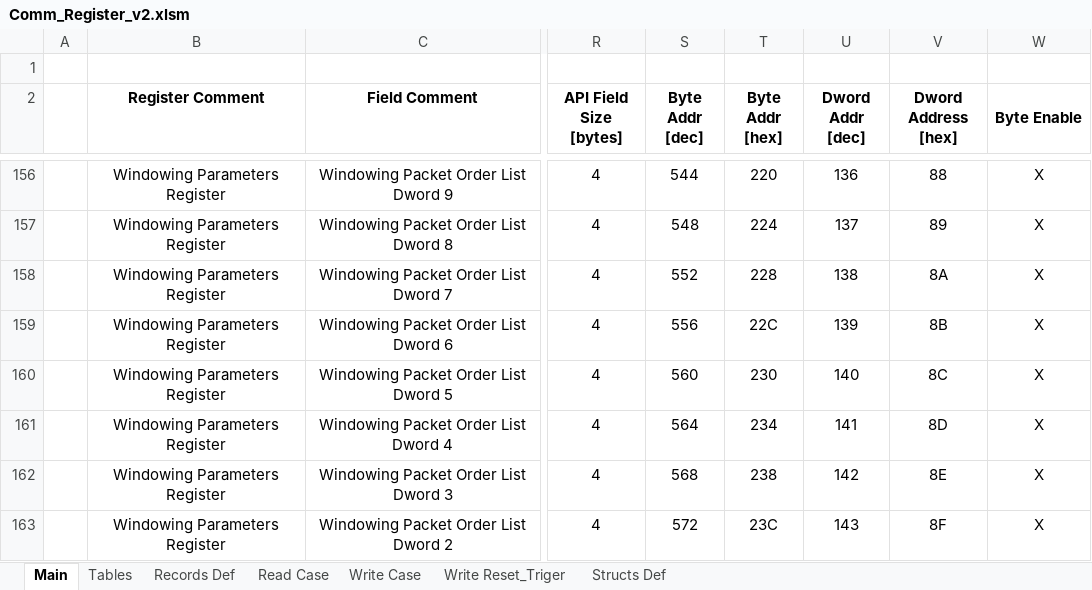
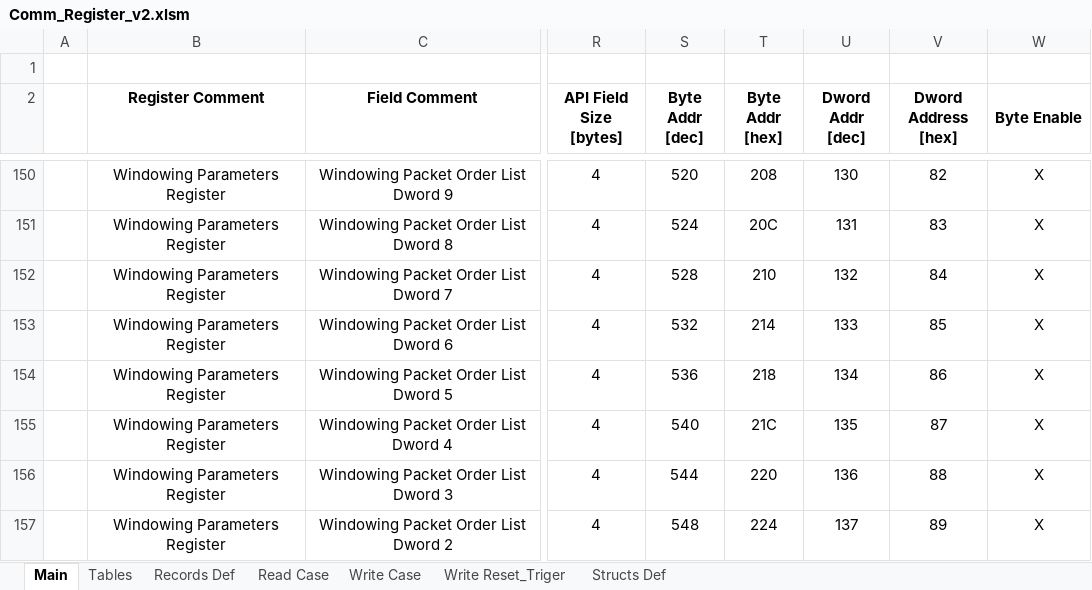
Before and after one commit to NSEE/SimuCam_Development_NFEE, an Excel workbook: FPGA_Developments/COM_Module_v2/References/Comm_Register_v2.xlsm, sheet Main, drawn as a sheet; only a part is shown, gaps mark what is left out; values as stored, in another font and other column widths than the file's, no borders; addresses are those after the commit; the diff covers the shown part only; the diff names each change by its address in the sheet, - before the commit and + after, or states it on an @@ line.

```diff
--- a/FPGA_Developments/COM_Module_v2/References/Comm_Register_v2.xlsm (sheet Main)
+++ b/FPGA_Developments/COM_Module_v2/References/Comm_Register_v2.xlsm (sheet Main)
-S150 (Byte Addr [dec]): 544
+S150 (Byte Addr [dec]): 520
-T150 (Byte Addr [hex]): 220
+T150 (Byte Addr [hex]): 208
-U150 (Dword Addr [dec]): 136
+U150 (Dword Addr [dec]): 130
-V150 (Dword Address [hex]): 88
+V150 (Dword Address [hex]): 82
-S151 (Byte Addr [dec]): 548
+S151 (Byte Addr [dec]): 524
-T151 (Byte Addr [hex]): 224
+T151 (Byte Addr [hex]): 20C
-U151 (Dword Addr [dec]): 137
+U151 (Dword Addr [dec]): 131
-V151 (Dword Address [hex]): 89
+V151 (Dword Address [hex]): 83
-S152 (Byte Addr [dec]): 552
+S152 (Byte Addr [dec]): 528
-T152 (Byte Addr [hex]): 228
+T152 (Byte Addr [hex]): 210
-U152 (Dword Addr [dec]): 138
+U152 (Dword Addr [dec]): 132
-V152 (Dword Address [hex]): 8A
+V152 (Dword Address [hex]): 84
-S153 (Byte Addr [dec]): 556
+S153 (Byte Addr [dec]): 532
-T153 (Byte Addr [hex]): 22C
+T153 (Byte Addr [hex]): 214
-U153 (Dword Addr [dec]): 139
+U153 (Dword Addr [dec]): 133
-V153 (Dword Address [hex]): 8B
+V153 (Dword Address [hex]): 85
-S154 (Byte Addr [dec]): 560
+S154 (Byte Addr [dec]): 536
-T154 (Byte Addr [hex]): 230
+T154 (Byte Addr [hex]): 218
-U154 (Dword Addr [dec]): 140
+U154 (Dword Addr [dec]): 134
-V154 (Dword Address [hex]): 8C
+V154 (Dword Address [hex]): 86
-S155 (Byte Addr [dec]): 564
+S155 (Byte Addr [dec]): 540
-T155 (Byte Addr [hex]): 234
+T155 (Byte Addr [hex]): 21C
-U155 (Dword Addr [dec]): 141
+U155 (Dword Addr [dec]): 135
-V155 (Dword Address [hex]): 8D
+V155 (Dword Address [hex]): 87
-S156 (Byte Addr [dec]): 568
+S156 (Byte Addr [dec]): 544
-T156 (Byte Addr [hex]): 238
+T156 (Byte Addr [hex]): 220
-U156 (Dword Addr [dec]): 142
+U156 (Dword Addr [dec]): 136
-V156 (Dword Address [hex]): 8E
+V156 (Dword Address [hex]): 88
-S157 (Byte Addr [dec]): 572
+S157 (Byte Addr [dec]): 548
-T157 (Byte Addr [hex]): 23C
+T157 (Byte Addr [hex]): 224
-U157 (Dword Addr [dec]): 143
+U157 (Dword Addr [dec]): 137
-V157 (Dword Address [hex]): 8F
+V157 (Dword Address [hex]): 89
```
Also changed, not shown: 6 removed rows and 88 edited cells elsewhere in this sheet, formulas that keep their value, 35 other files.
